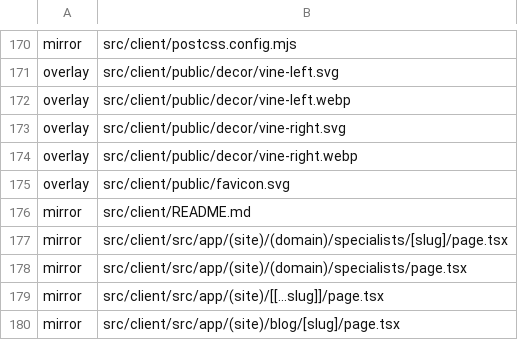
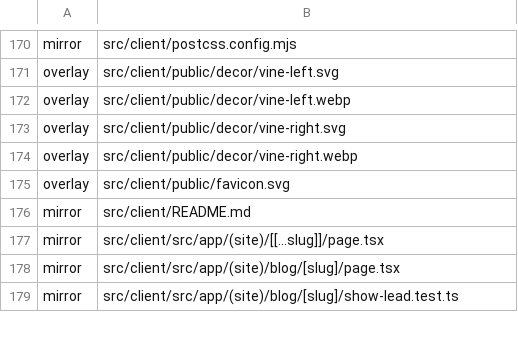
Before and after one commit to Vovanda/WebHolyGrail, a TSV file: template-registry.tsv, drawn as a sheet; only a part is shown, gaps mark what is left out; the shorter side is filled out with more unchanged rows.

Commit message:
fix(sync): доменная группа маршрутов остаётся у своего сайта
- правило зон считает домeнной и скобочную группу (domain): витринный каталог
  специалистов уезжал зеркалом и давал сайту второй путь к тем же адресам
- сборка сайта вставала на «две страницы ведут в одно место»: /(site)/specialists
  сайта против /(site)/(domain)/specialists шаблона
- из реестра ушли оба витринных маршрута

```diff
--- a/template-registry.tsv
+++ b/template-registry.tsv
@@ -176,4 +176,2 @@ overlay	src/client/public/favicon.svg
 mirror	src/client/README.md
-mirror	src/client/src/app/(site)/(domain)/specialists/[slug]/page.tsx
-mirror	src/client/src/app/(site)/(domain)/specialists/page.tsx
 mirror	src/client/src/app/(site)/[[...slug]]/page.tsx
```
Also changed, not shown: 1 other file.
